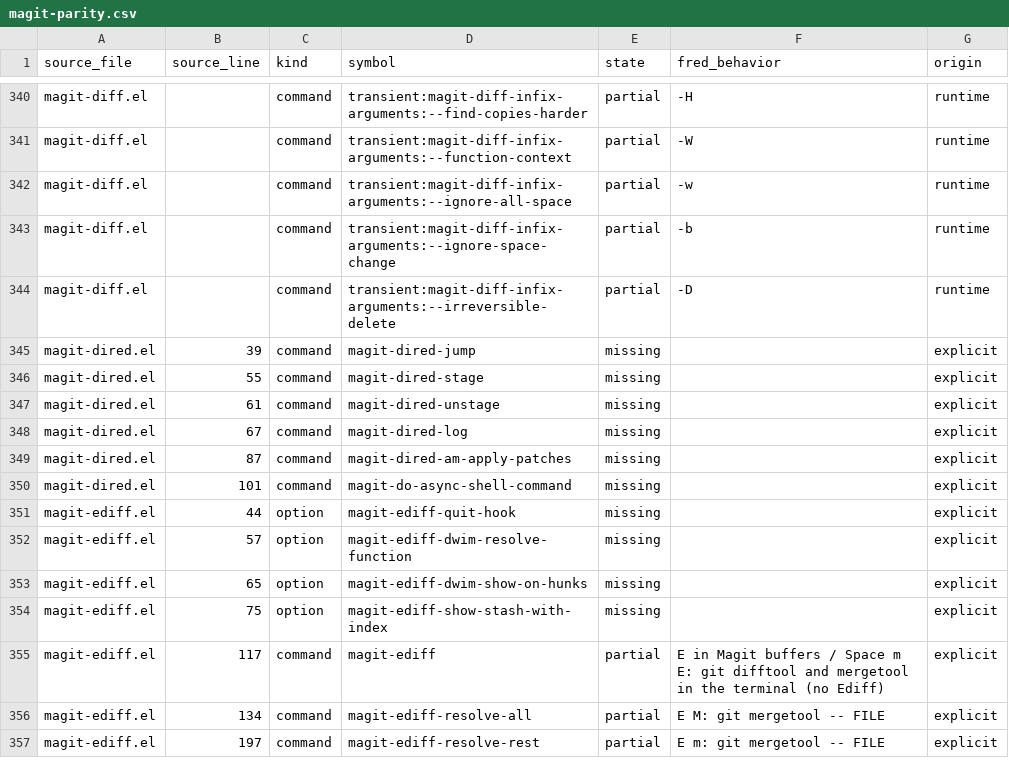
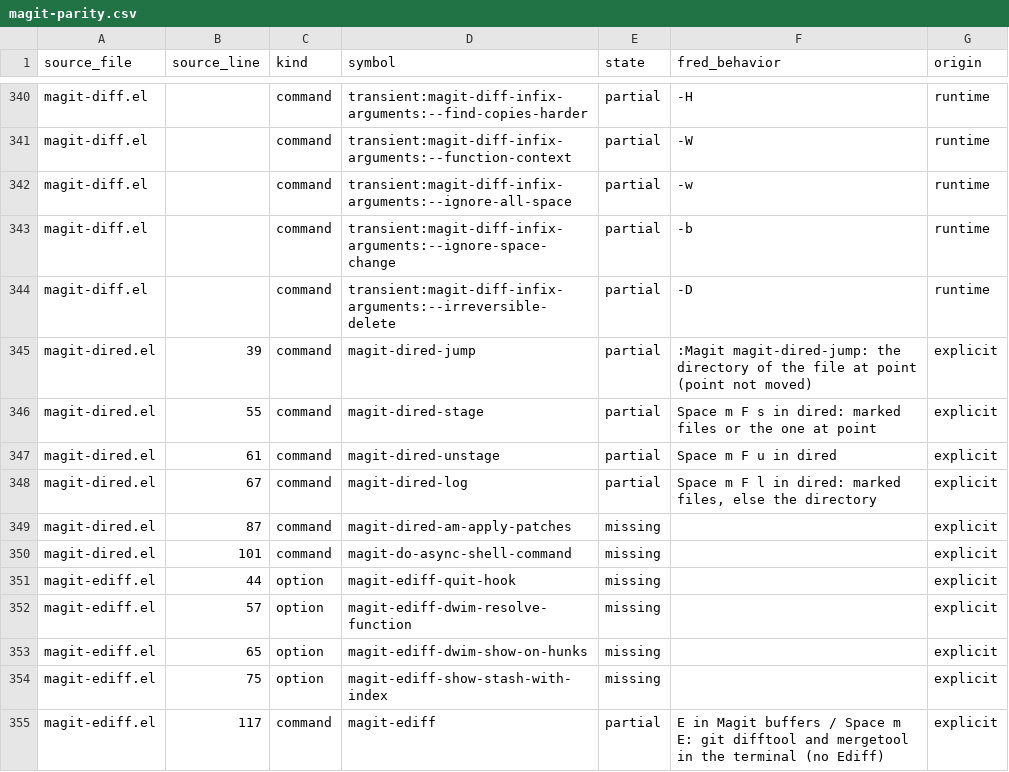
Before and after one commit to guylyons/fred, a CSV file: docs/magit-parity.csv, drawn as a sheet; only a part is shown, gaps mark what is left out; the shorter side is filled out with more unchanged rows.

```diff
--- a/docs/magit-parity.csv
+++ b/docs/magit-parity.csv
@@ -344,6 +344,6 @@ magit-diff.el,,command,transient:magit-diff-infix-arguments:--ignore-space-chang
 magit-diff.el,,command,transient:magit-diff-infix-arguments:--irreversible-delete,partial,-D,runtime
-magit-dired.el,39,command,magit-dired-jump,missing,,explicit
-magit-dired.el,55,command,magit-dired-stage,missing,,explicit
-magit-dired.el,61,command,magit-dired-unstage,missing,,explicit
-magit-dired.el,67,command,magit-dired-log,missing,,explicit
+magit-dired.el,39,command,magit-dired-jump,partial,:Magit magit-dired-jump: the directory of the file at point (point not moved),explicit
+magit-dired.el,55,command,magit-dired-stage,partial,Space m F s in dired: marked files or the one at point,explicit
+magit-dired.el,61,command,magit-dired-unstage,partial,Space m F u in dired,explicit
+magit-dired.el,67,command,magit-dired-log,partial,"Space m F l in dired: marked files, else the directory",explicit
 magit-dired.el,87,command,magit-dired-am-apply-patches,missing,,explicit
```
Also changed, not shown: 7 other files.
